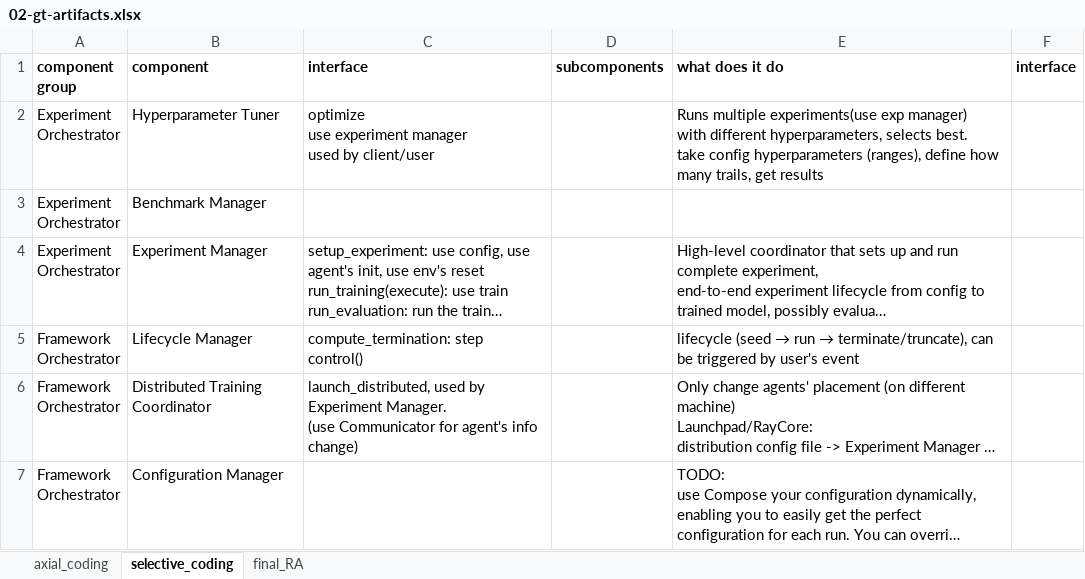
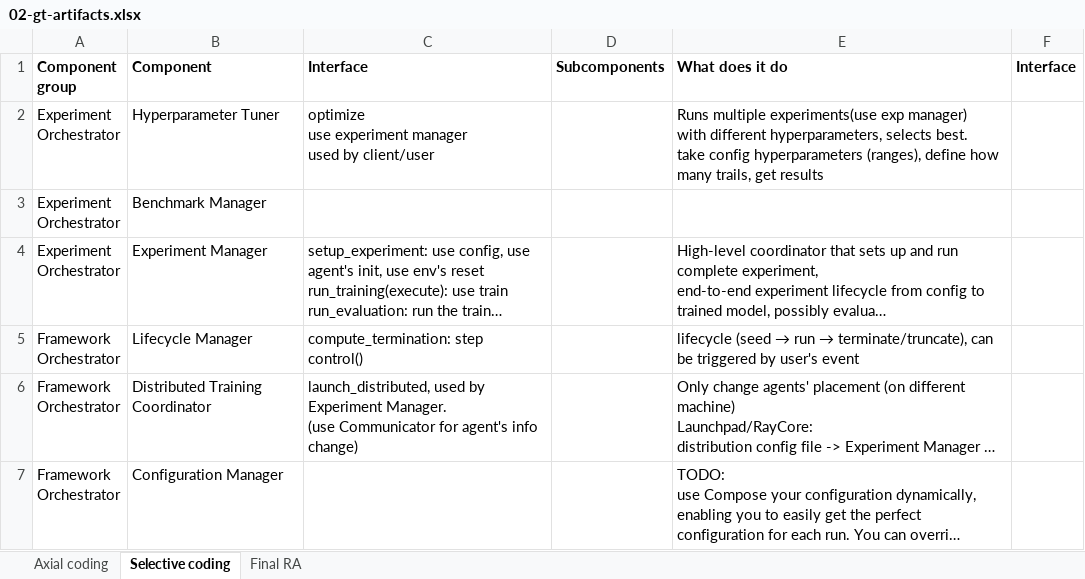
Before and after one commit to ssm-lab/icsa-2025-replication-package, an Excel workbook: 02-data/02-gt-artifacts.xlsx, sheet Selective coding, drawn as a sheet; only a part is shown; long unchanged cells end in …; values as stored, in another font and other column widths than the file's, no borders; the diff names each change by its address in the sheet, - before the commit and + after, or states it on an @@ line.

Commit message:
Update 02-gt-artifacts.xlsx

```diff
--- a/02-data/02-gt-artifacts.xlsx (sheet Selective coding)
+++ b/02-data/02-gt-artifacts.xlsx (sheet Selective coding)
-sheet tab: axial_coding
+sheet tab: Axial coding
-sheet tab: selective_coding
+sheet tab: Selective coding
-sheet tab: final_RA
+sheet tab: Final RA
-A1: component group
+A1: Component group
-B1: component
+B1: Component
-C1: interface
+C1: Interface
-D1: subcomponents
+D1: Subcomponents
-E1: what does it do
+E1: What does it do
-F1: interface
+F1: Interface
```
Also changed, not shown: sheet Axial coding, sheet Final RA.
